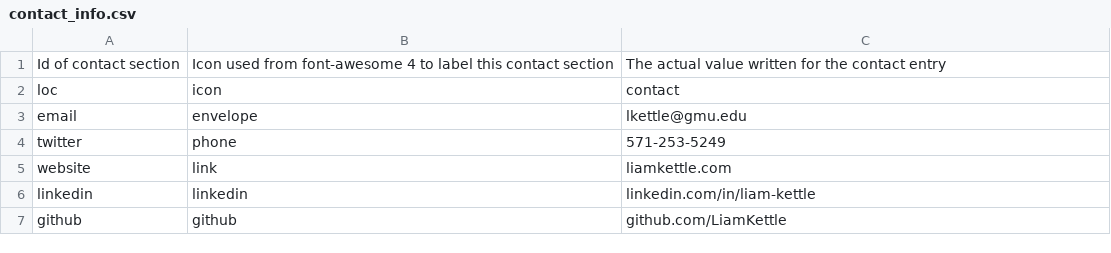
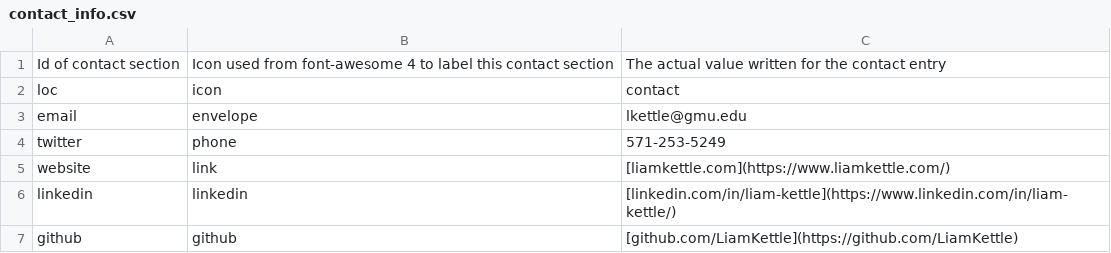
Before and after one commit to LiamKettle/resume, a CSV file: data/contact_info.csv, drawn as a sheet.

```diff
--- a/data/contact_info.csv
+++ b/data/contact_info.csv
@@ -4,4 +4,4 @@ email,envelope,lkettle@gmu.edu
 twitter,phone,571-253-5249
-website,link,liamkettle.com
-linkedin,linkedin,linkedin.com/in/liam-kettle
-github,github,github.com/LiamKettle
+website,link,[liamkettle.com](https://www.liamkettle.com/)
+linkedin,linkedin,[linkedin.com/in/liam-kettle](https://www.linkedin.com/in/liam-kettle/)
+github,github,[github.com/LiamKettle](https://github.com/LiamKettle)
```
Also changed, not shown: data/entries.csv, 2 other files.
